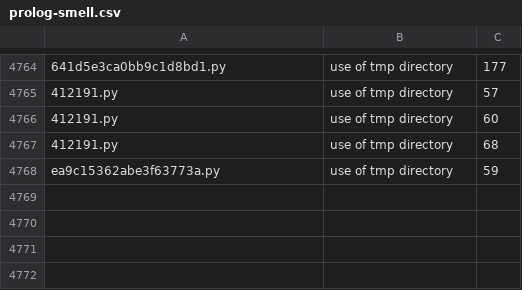
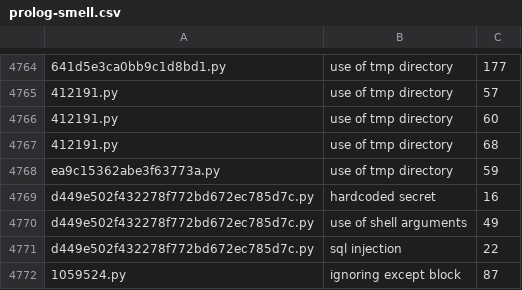
Before and after one commit to rayhanur-rahman/CSC503-Project, a CSV file: prolog-smell.csv, drawn as a sheet; only a part is shown, gaps mark what is left out; the diff names each change by its address in the sheet, - before the commit and + after, or states it on an @@ line.

```diff
--- a/prolog-smell.csv
+++ b/prolog-smell.csv
+row 4769: d449e502f432278f772bd672ec785d7c.py | hardcoded secret | 16
+row 4770: d449e502f432278f772bd672ec785d7c.py | use of shell arguments | 49
+row 4771: d449e502f432278f772bd672ec785d7c.py | sql injection | 22
+row 4772: 1059524.py | ignoring except block | 87
```
Also changed, not shown: 3 other files.
